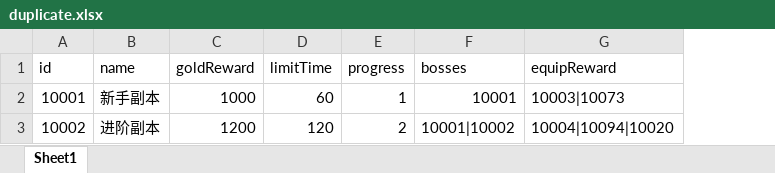
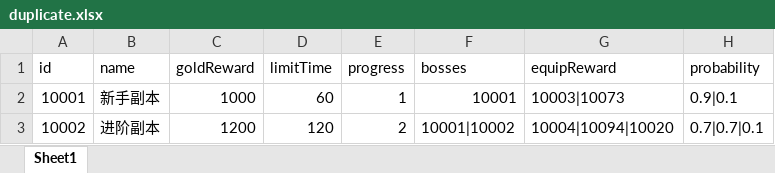
Before and after one commit to Heiku/gameserver, an Excel workbook: src/main/resources/csv/duplicate.xlsx, sheet Sheet1, drawn as a sheet; values as stored, in another font and other column widths than the file's, no borders; the diff names each change by its address in the sheet, - before the commit and + after, or states it on an @@ line.

```diff
--- a/src/main/resources/csv/duplicate.xlsx (sheet Sheet1)
+++ b/src/main/resources/csv/duplicate.xlsx (sheet Sheet1)
+column H (probability), rows 2-3: 0.9|0.1 | 0.7|0.7|0.1
```
Also changed, not shown: 6 other files.
